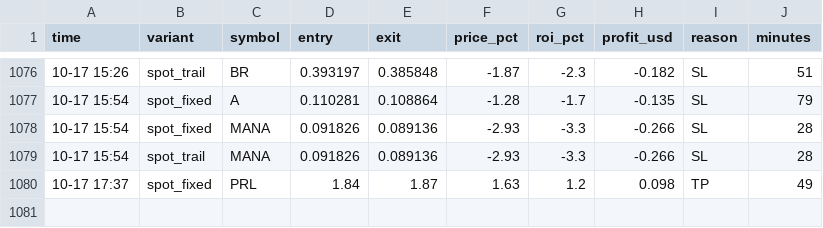
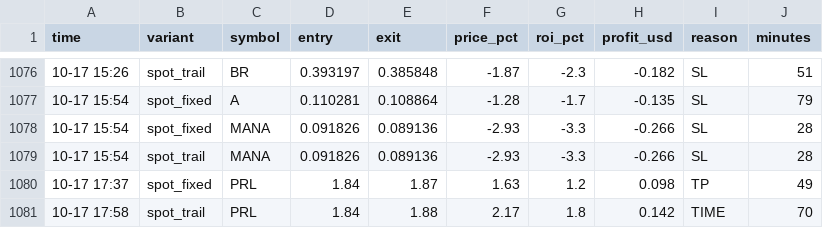
Before and after one commit to Ehsan2893/top1000.py, a CSV file: sim_trades.csv, drawn as a sheet; only a part is shown, gaps mark what is left out; the diff names each change by its address in the sheet, - before the commit and + after, or states it on an @@ line.

```diff
--- a/sim_trades.csv
+++ b/sim_trades.csv
+row 1081: 10-17 17:58 | spot_trail | PRL | 1.84 | 1.88 | 2.17 | 1.8 | 0.142 | TIME | 70
```
Also changed, not shown: 2 other files.
